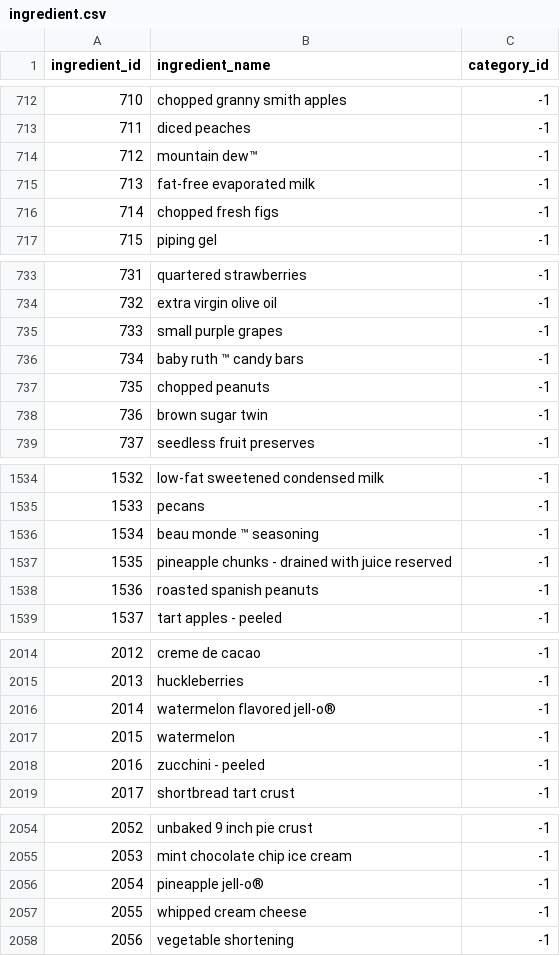
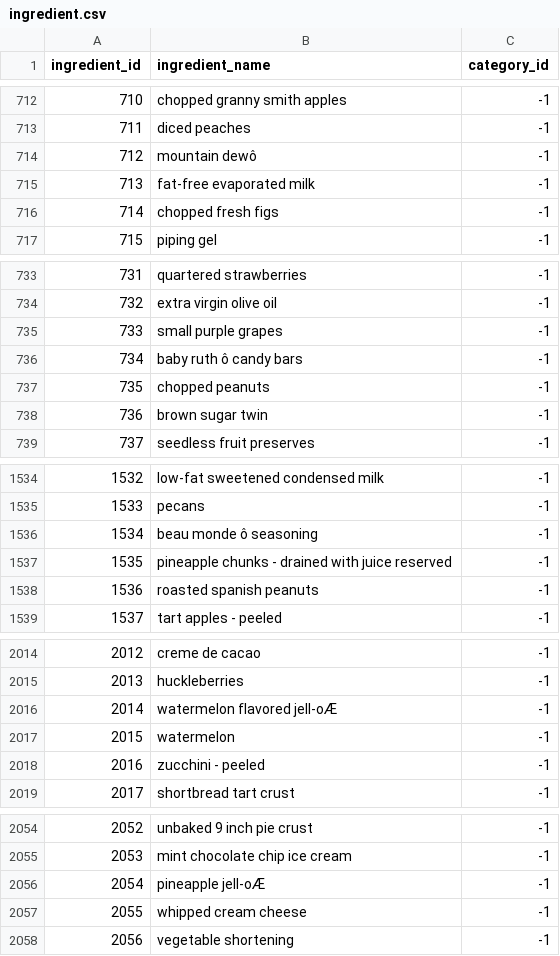
Before and after one commit to jiangoz/DataBaste, a CSV file: web_scraping/csv/ingredient.csv, drawn as a sheet; only a part is shown, gaps mark what is left out; the diff covers the shown part only; the diff names each change by its address in the sheet, - before the commit and + after, or states it on an @@ line.

Commit message:
Web scraping for composition, flavor, molecule, and property csvs

```diff
--- a/web_scraping/csv/ingredient.csv
+++ b/web_scraping/csv/ingredient.csv
-B714 (ingredient_name): mountain dew™
+B714 (ingredient_name): mountain dewô
-B736 (ingredient_name): baby ruth ™ candy bars
+B736 (ingredient_name): baby ruth ô candy bars
-B1536 (ingredient_name): beau monde ™ seasoning
+B1536 (ingredient_name): beau monde ô seasoning
-B2016 (ingredient_name): watermelon flavored jell-o®
+B2016 (ingredient_name): watermelon flavored jell-oÆ
-B2056 (ingredient_name): pineapple jell-o®
+B2056 (ingredient_name): pineapple jell-oÆ
```
Also changed, not shown: 32 edited cells elsewhere in this file, 6 other files.
